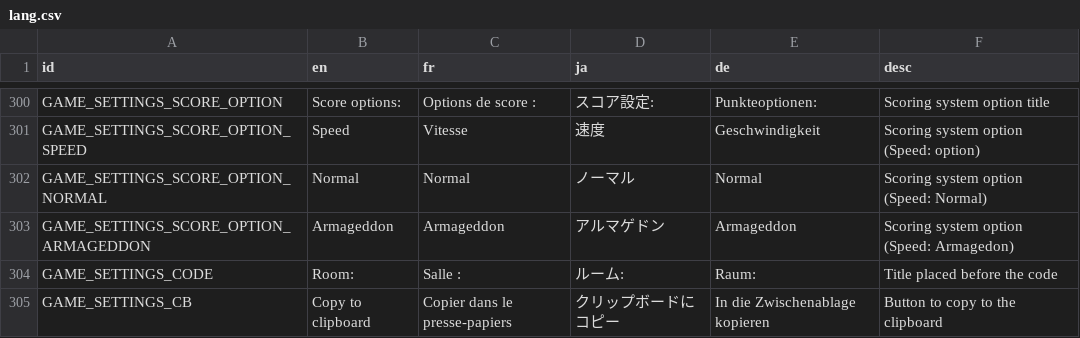
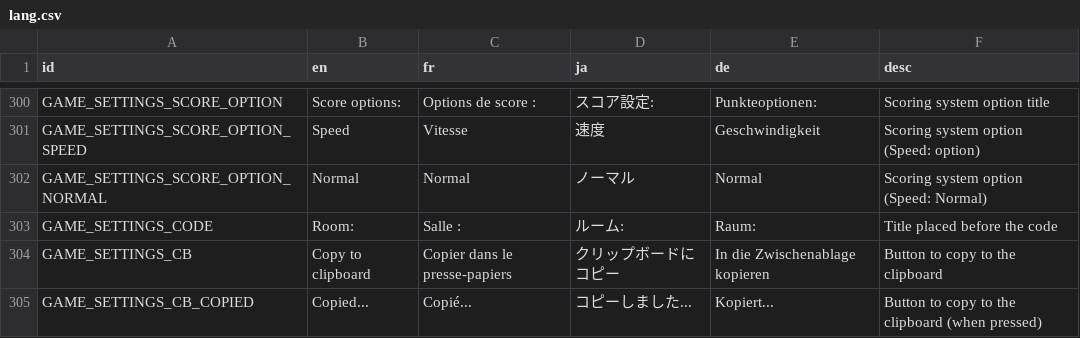
Before and after one commit to victorviterbo/Transcendance, a CSV file: services/frontend/public/localization/lang.csv, drawn as a sheet; only a part is shown, gaps mark what is left out; the shorter side is filled out with more unchanged rows; the diff names each change by its address in the sheet, - before the commit and + after, or states it on an @@ line.

Commit message:
[chore] remove arma from lang

```diff
--- a/services/frontend/public/localization/lang.csv
+++ b/services/frontend/public/localization/lang.csv
-row 303: GAME_SETTINGS_SCORE_OPTION_ARMAGEDDON | Armageddon | Armageddon | アルマゲドン | Armageddon | Scoring system option (Speed: Armagedon)
```
